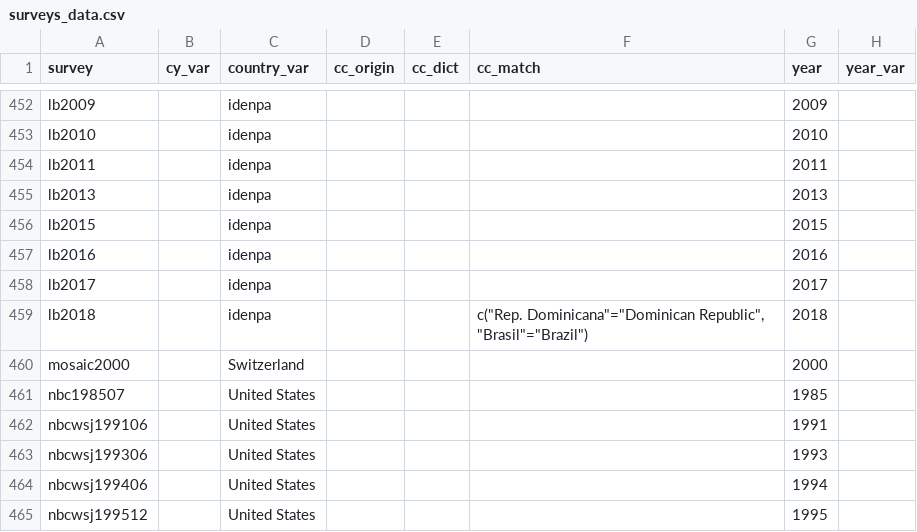
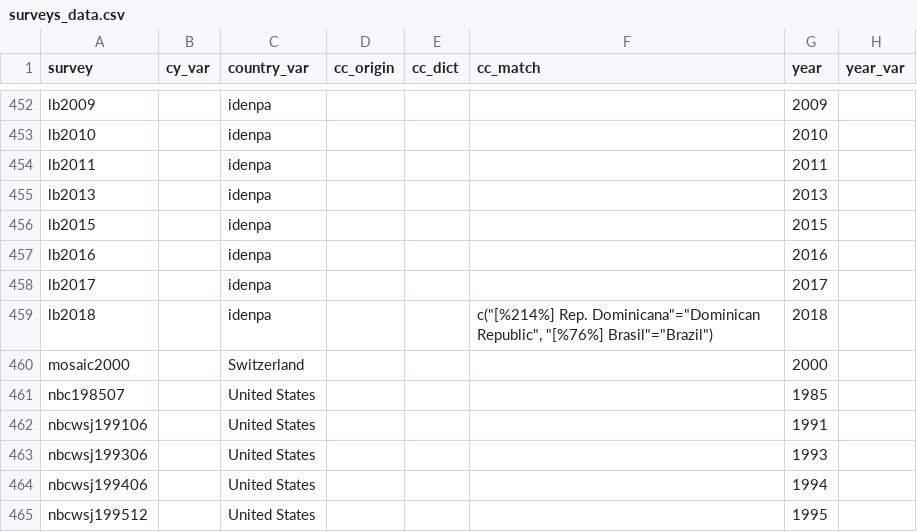
Before and after one commit to fsolt/DCPOtools, a CSV file: data/surveys_data.csv, drawn as a sheet; only a part is shown, gaps mark what is left out; the diff names each change by its address in the sheet, - before the commit and + after, or states it on an @@ line.

Commit message:
fix lb2018 DR & Brazil (closes #38)

```diff
--- a/data/surveys_data.csv
+++ b/data/surveys_data.csv
-F459 (cc_match): c("Rep. Dominicana"="Dominican Republic", "Brasil"="Brazil")
+F459 (cc_match): c("[%214%] Rep. Dominicana"="Dominican Republic", "[%76%] Brasil"="Brazil")
```
Also changed, not shown: 1 other file.
